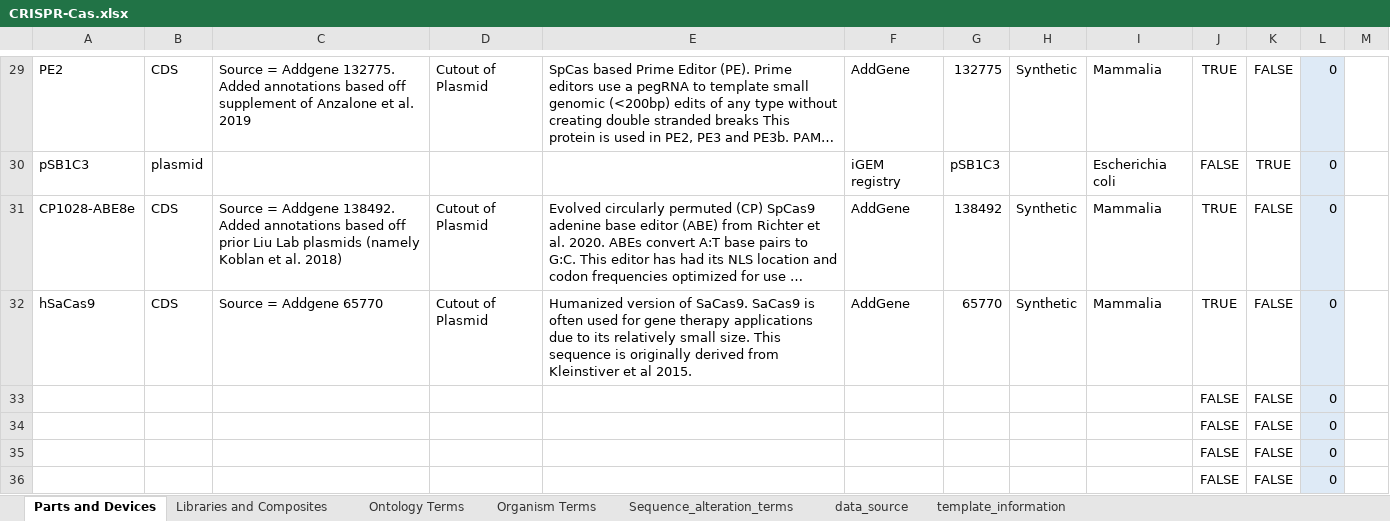
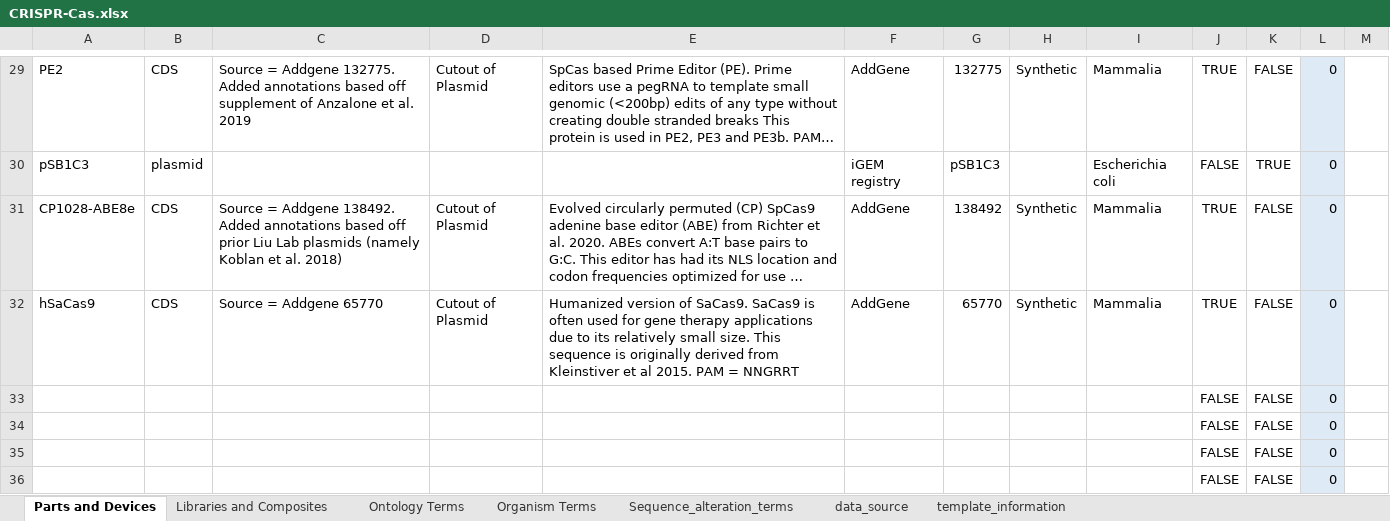
Before and after one commit to iGEM-Engineering/iGEM-distribution, an Excel workbook: CRISPR-Cas/CRISPR-Cas.xlsx, sheet Parts and Devices, drawn as a sheet; only a part is shown, gaps mark what is left out; long unchanged cells end in …; values as stored, in another font and other column widths than the file's, no borders; table styles not drawn; the diff names each change by its address in the sheet, - before the commit and + after, or states it on an @@ line.

Commit message:
Update CRISPR-Cas.xlsx
Added PAM description for SaCas9

```diff
--- a/CRISPR-Cas/CRISPR-Cas.xlsx (sheet Parts and Devices)
+++ b/CRISPR-Cas/CRISPR-Cas.xlsx (sheet Parts and Devices)
-E32: …al 2015.
+E32: …al 2015. PAM = NNGRRT
```
